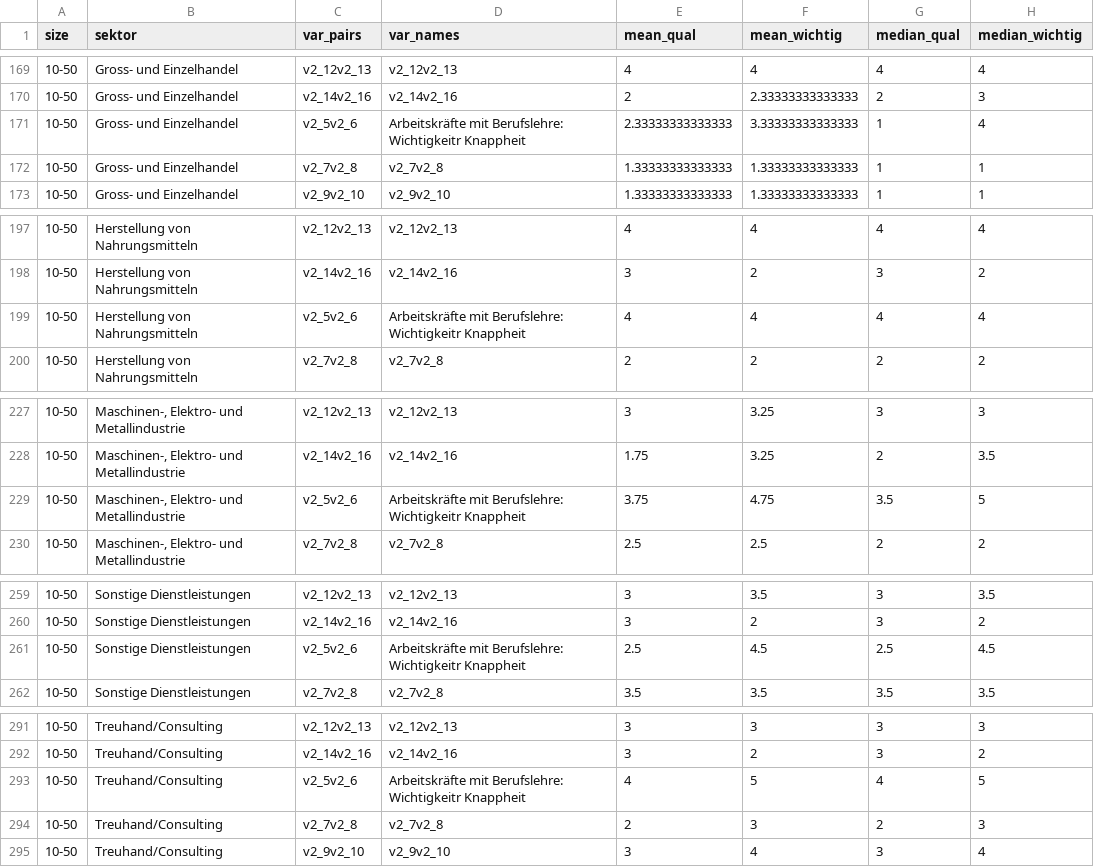
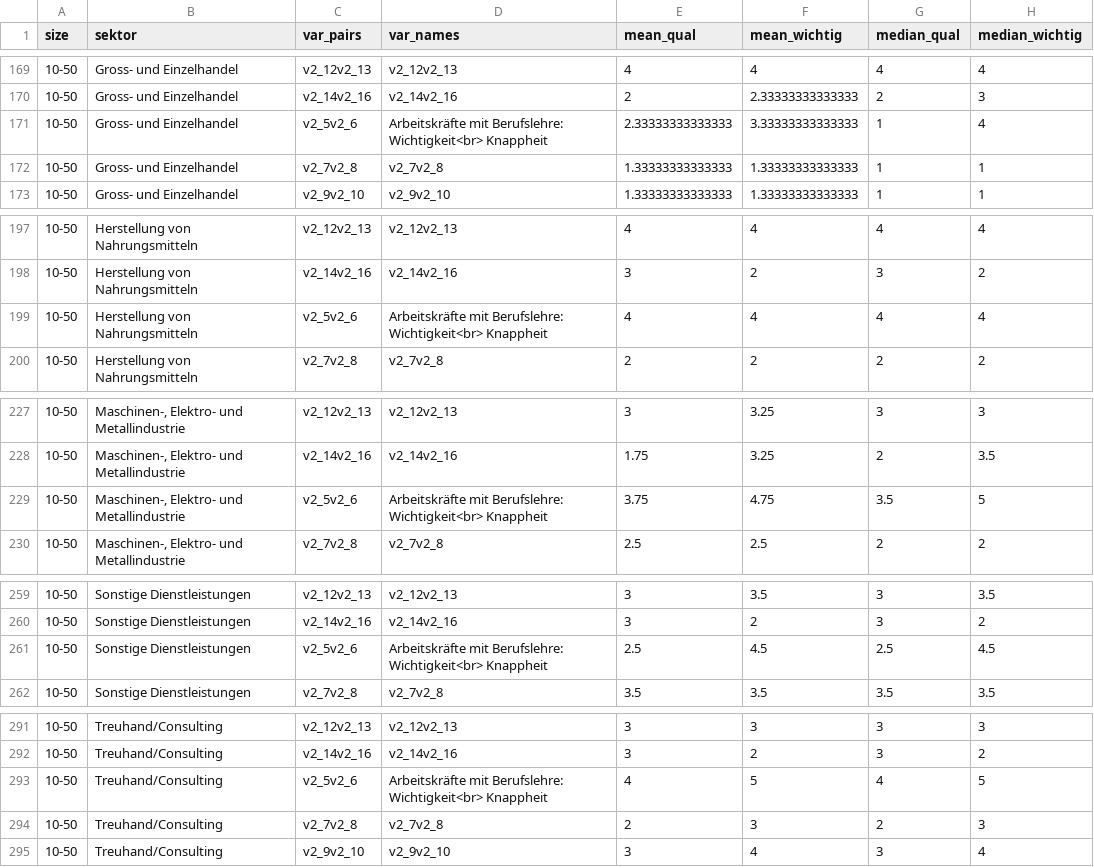
Before and after one commit to cieb-unibas/female_inventors, a CSV file: Data/test.csv, drawn as a sheet; only a part is shown, gaps mark what is left out; the diff covers the shown part only; the diff names each change by its address in the sheet, - before the commit and + after, or states it on an @@ line.

```diff
--- a/Data/test.csv
+++ b/Data/test.csv
-D171 (var_names): …mit Berufslehre: Wichtigkeitr Knappheit
+D171 (var_names): …mit Berufslehre: Wichtigkeit<br> Knappheit
-D199 (var_names): …mit Berufslehre: Wichtigkeitr Knappheit
+D199 (var_names): …mit Berufslehre: Wichtigkeit<br> Knappheit
-D229 (var_names): …mit Berufslehre: Wichtigkeitr Knappheit
+D229 (var_names): …mit Berufslehre: Wichtigkeit<br> Knappheit
-D261 (var_names): …mit Berufslehre: Wichtigkeitr Knappheit
+D261 (var_names): …mit Berufslehre: Wichtigkeit<br> Knappheit
-D293 (var_names): …mit Berufslehre: Wichtigkeitr Knappheit
+D293 (var_names): …mit Berufslehre: Wichtigkeit<br> Knappheit
```
Also changed, not shown: 21 edited cells elsewhere in this file.
